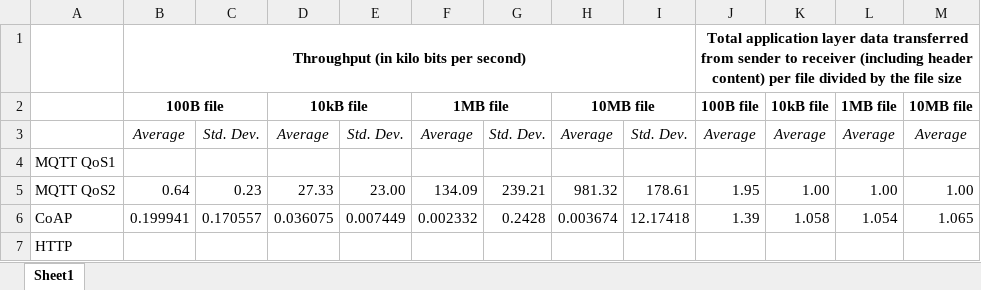
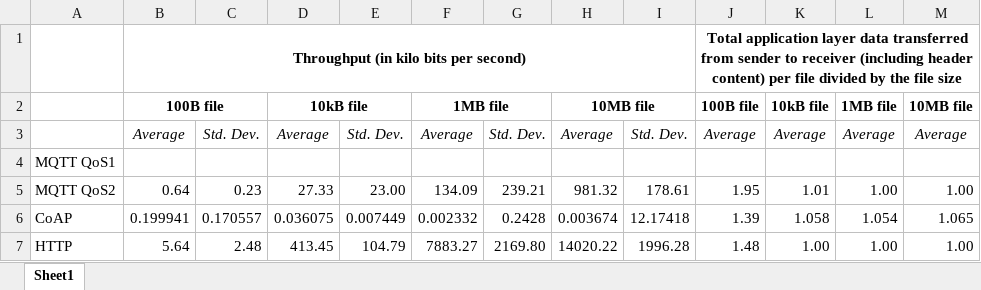
Before and after one commit to ls-hyu/CSC-591-IoT-Assignment_1, an Excel workbook: Results File.xlsx, sheet Sheet1, drawn as a sheet; values as stored, in another font and other column widths than the file's, no borders; removed rows and columns are numbered as before the commit, all else as after; the diff names each change by its address in the sheet, - before the commit and + after, or states it on an @@ line.

Commit message:
Update Results
Signed-off-by: ls-hyu <shyu1206@gmail.com>

```diff
--- a/Results File.xlsx (sheet Sheet1)
+++ b/Results File.xlsx (sheet Sheet1)
-K5: 1.00
+K5: 1.01
-row 7: HTTP
+row 7: HTTP | 5.64 | 2.48 | 413.45 | 104.79 | 7883.27 | 2169.80 | 14020.22 | 1996.28 | 1.48 | 1.00 | 1.00 | 1.00
```
